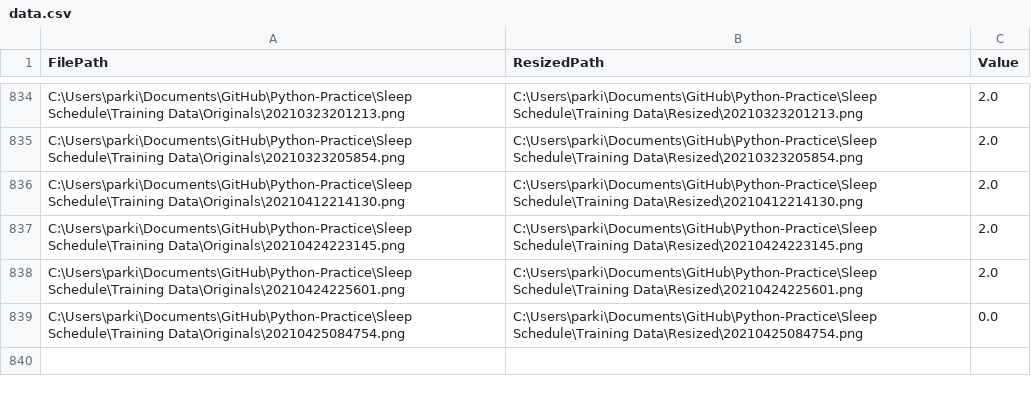
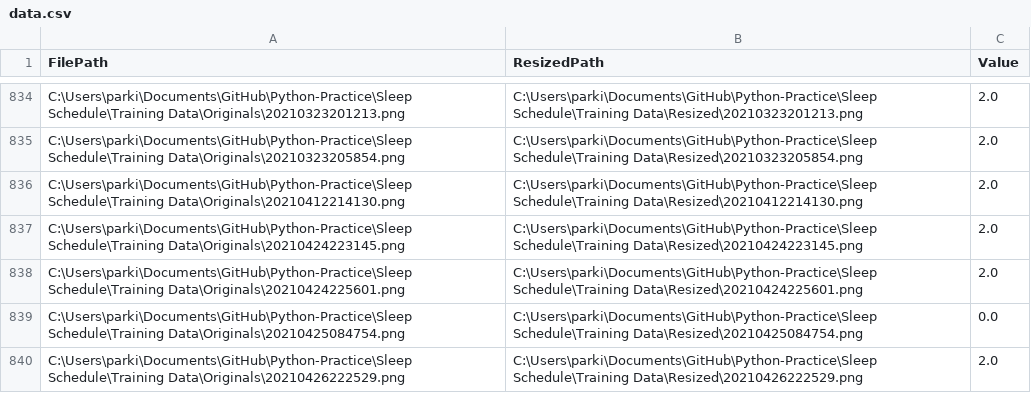
Before and after one commit to g-parki/Sleep-Schedule, a CSV file: data.csv, drawn as a sheet; only a part is shown, gaps mark what is left out.

```diff
--- a/data.csv
+++ b/data.csv
@@ -839 +839,2 @@ C:\Users\parki\Documents\GitHub\Python-Practice\Sleep Schedule\Training Data\Ori
 C:\Users\parki\Documents\GitHub\Python-Practice\Sleep Schedule\Training Data\Originals\20210425084754.png,C:\Users\parki\Documents\GitHub\Python-Practice\Sleep Schedule\Training Data\Resized\20210425084754.png,0.0
+C:\Users\parki\Documents\GitHub\Python-Practice\Sleep Schedule\Training Data\Originals\20210426222529.png,C:\Users\parki\Documents\GitHub\Python-Practice\Sleep Schedule\Training Data\Resized\20210426222529.png,2.0
```
Also changed, not shown: 2 other files.
